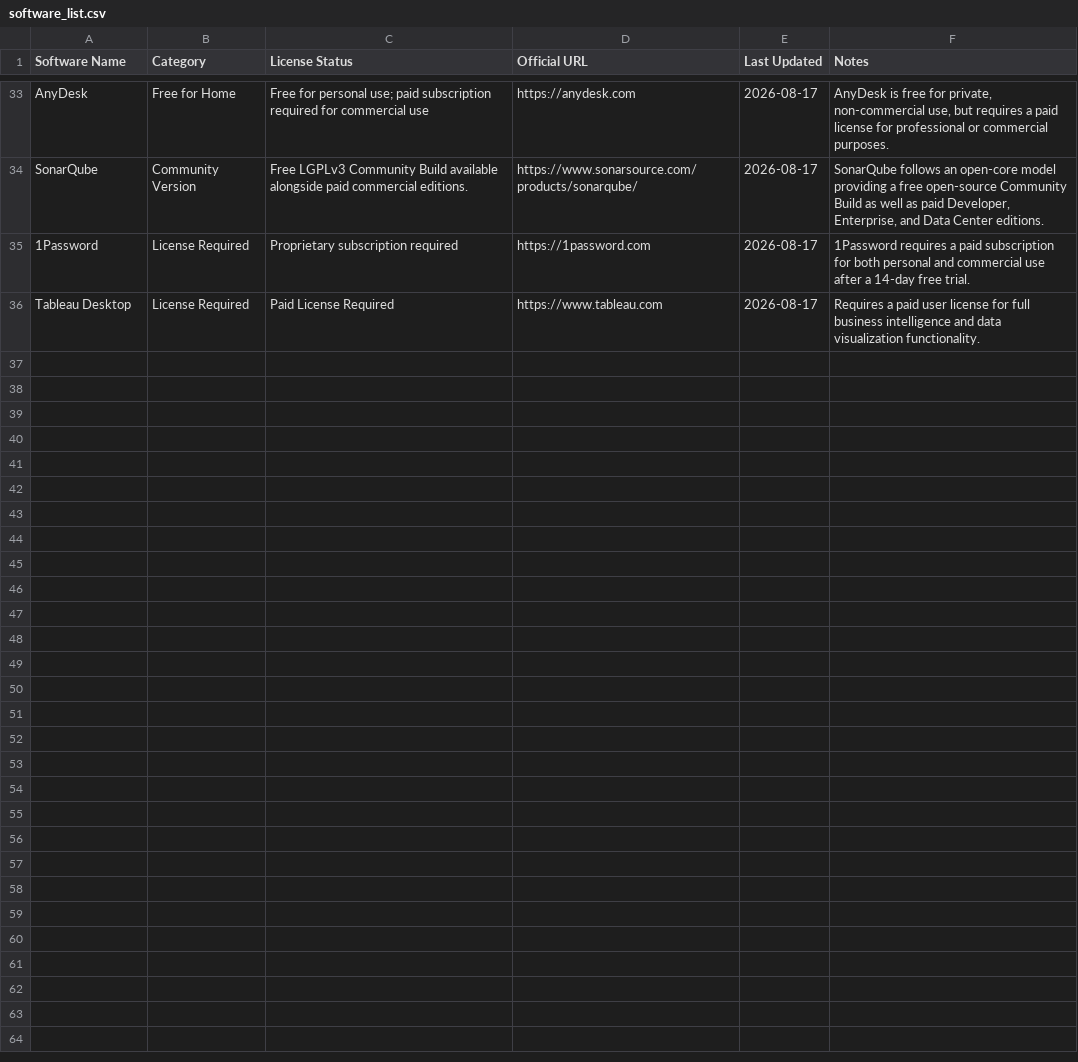
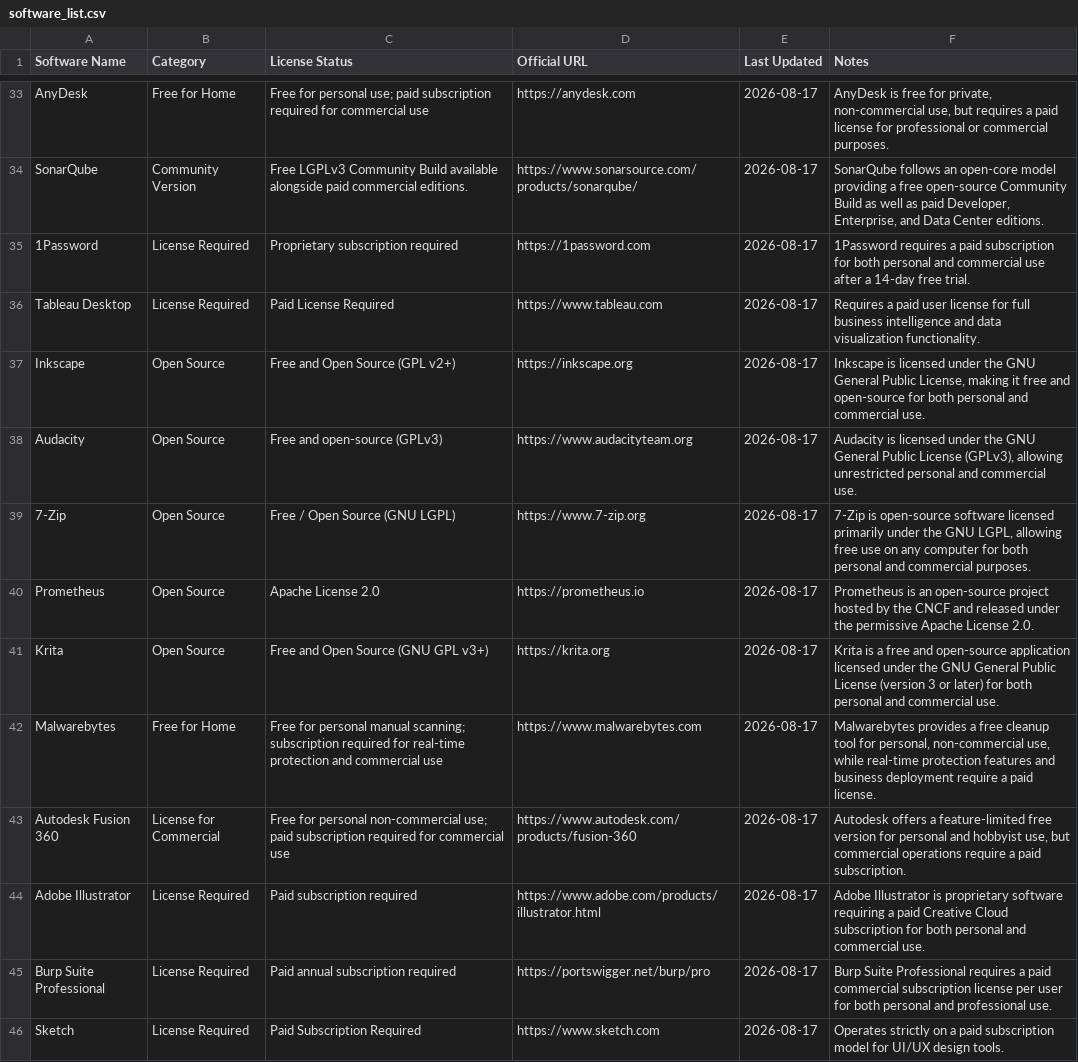
Before and after one commit to navneet-20/SoftwareLicense.fyi, a CSV file: data/software_list.csv, drawn as a sheet; only a part is shown, gaps mark what is left out; the diff covers the shown part only.

```diff
--- a/data/software_list.csv
+++ b/data/software_list.csv
@@ -36 +36,11 @@ SonarQube,Community Version,Free LGPLv3 Community Build available alongside paid
 Tableau Desktop,License Required,Paid License Required,https://www.tableau.com,2026-08-17,Requires a paid user license for full business intelligence and data visualization functionality.
+Inkscape,Open Source,Free and Open Source (GPL v2+),https://inkscape.org,2026-08-17,"Inkscape is licensed under the GNU General Public License, making it free and open-source for both personal and commercial use."
+Audacity,Open Source,Free and open-source (GPLv3),https://www.audacityteam.org,2026-08-17,"Audacity is licensed under the GNU General Public License (GPLv3), allowing unrestricted personal and commercial use."
+7-Zip,Open Source,Free / Open Source (GNU LGPL),https://www.7-zip.org,2026-08-17,"7-Zip is open-source software licensed primarily under the GNU LGPL, allowing free use on any computer for both personal and commercial purposes."
+Prometheus,Open Source,Apache License 2.0,https://prometheus.io,2026-08-17,Prometheus is an open-source project hosted by the CNCF and released under the permissive Apache License 2.0.
+Krita,Open Source,Free and Open Source (GNU GPL v3+),https://krita.org,2026-08-17,Krita is a free and open-source application licensed under the GNU General Public License (version 3 or later) for both personal and commercial use.
+Malwarebytes,Free for Home,Free for personal manual scanning; subscription required for real-time protection and commercial use,https://www.malwarebytes.com,2026-08-17,"Malwarebytes provides a free cleanup tool for personal, non-commercial use, while real-time protection features and business deployment require a paid license."
+Autodesk Fusion 360,License for Commercial,Free for personal non-commercial use; paid subscription required for commercial use,https://www.autodesk.com/products/fusion-360,2026-08-17,"Autodesk offers a feature-limited free version for personal and hobbyist use, but commercial operations require a paid subscription."
+Adobe Illustrator,License Required,Paid subscription required,https://www.adobe.com/products/illustrator.html,2026-08-17,Adobe Illustrator is proprietary software requiring a paid Creative Cloud subscription for both personal and commercial use.
+Burp Suite Professional,License Required,Paid annual subscription required,https://portswigger.net/burp/pro,2026-08-17,Burp Suite Professional requires a paid commercial subscription license per user for both personal and professional use.
+Sketch,License Required,Paid Subscription Required,https://www.sketch.com,2026-08-17,Operates strictly on a paid subscription model for UI/UX design tools.
```
Also changed, not shown: 10 added rows elsewhere in this file.
